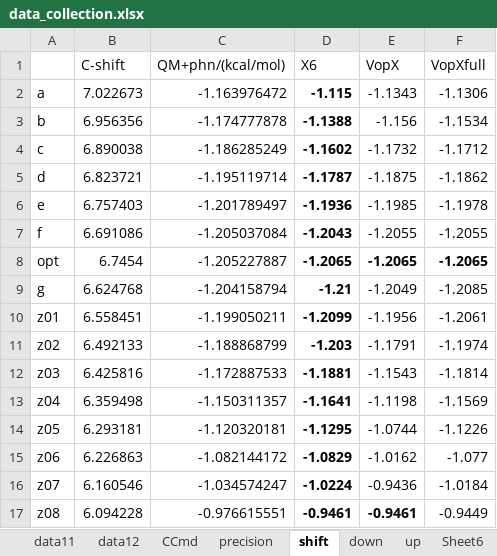
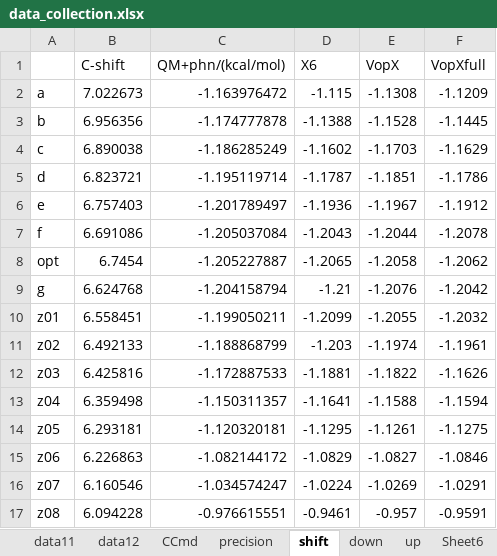
Before and after one commit to YerongLeopard/William, an Excel workbook: data/data_collection.xlsx, sheet shift, drawn as a sheet; values as stored, in another font and other column widths than the file's, no borders; the diff names each change by its address in the sheet, - before the commit and + after, or states it on an @@ line.

Commit message:
shifted data for VopX VopXfull

```diff
--- a/data/data_collection.xlsx (sheet shift)
+++ b/data/data_collection.xlsx (sheet shift)
-D2:D7 bold: on
+D2:D7 bold: off
-E2 (VopX): -1.1343
+E2 (VopX): -1.1308
-F2 (VopXfull): -1.1306
+F2 (VopXfull): -1.1209
-E3 (VopX): -1.156
+E3 (VopX): -1.1528
-F3 (VopXfull): -1.1534
+F3 (VopXfull): -1.1445
-E4 (VopX): -1.1732
+E4 (VopX): -1.1703
-F4 (VopXfull): -1.1712
+F4 (VopXfull): -1.1629
-E5 (VopX): -1.1875
+E5 (VopX): -1.1851
-F5 (VopXfull): -1.1862
+F5 (VopXfull): -1.1786
-E6 (VopX): -1.1985
+E6 (VopX): -1.1967
-F6 (VopXfull): -1.1978
+F6 (VopXfull): -1.1912
-E7 (VopX): -1.2055
+E7 (VopX): -1.2044
-F7 (VopXfull): -1.2055
+F7 (VopXfull): -1.2078
-D8:F8 bold: on
+D8:F8 bold: off
-E8 (VopX): -1.2065
+E8 (VopX): -1.2058
-F8 (VopXfull): -1.2065
+F8 (VopXfull): -1.2062
-D9:D16 bold: on
+D9:D16 bold: off
-E9 (VopX): -1.2049
+E9 (VopX): -1.2076
-F9 (VopXfull): -1.2085
+F9 (VopXfull): -1.2042
-E10 (VopX): -1.1956
+E10 (VopX): -1.2055
-F10 (VopXfull): -1.2061
+F10 (VopXfull): -1.2032
-E11 (VopX): -1.1791
+E11 (VopX): -1.1974
-F11 (VopXfull): -1.1974
+F11 (VopXfull): -1.1961
-E12 (VopX): -1.1543
+E12 (VopX): -1.1822
-F12 (VopXfull): -1.1814
+F12 (VopXfull): -1.1626
-E13 (VopX): -1.1198
+E13 (VopX): -1.1588
-F13 (VopXfull): -1.1569
+F13 (VopXfull): -1.1594
-E14 (VopX): -1.0744
+E14 (VopX): -1.1261
-F14 (VopXfull): -1.1226
+F14 (VopXfull): -1.1275
-E15 (VopX): -1.0162
+E15 (VopX): -1.0827
-F15 (VopXfull): -1.077
+F15 (VopXfull): -1.0846
-E16 (VopX): -0.9436
+E16 (VopX): -1.0269
-F16 (VopXfull): -1.0184
+F16 (VopXfull): -1.0291
-D17:E17 bold: on
+D17:E17 bold: off
-E17 (VopX): -0.9461
+E17 (VopX): -0.957
-F17 (VopXfull): -0.9449
+F17 (VopXfull): -0.9591
```
Also changed, not shown: data/data.xlsx, 2 other files.
